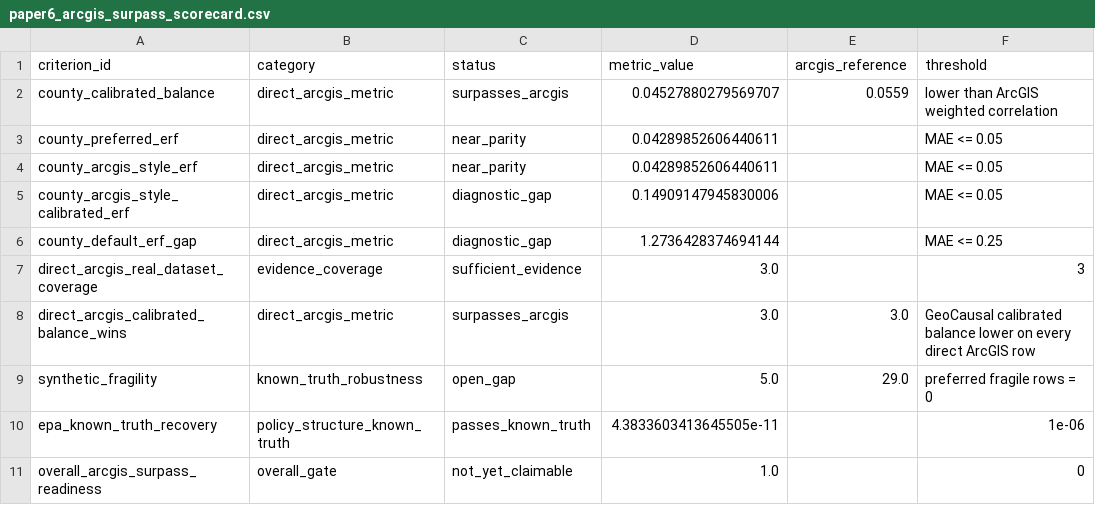
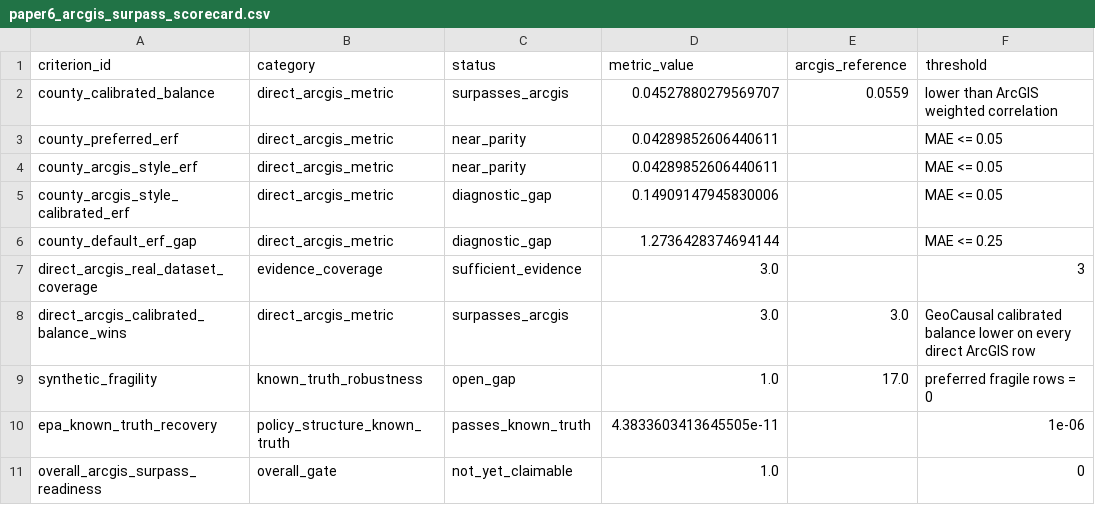
Before and after one commit to zhouning/paper6-spatial-causal-inference, a CSV file: paper/ijgis_submission_20260605/07_results/paper6_multi_dataset_benchmark_matrix/paper6_arcgis_surpass_scorecard.csv, drawn as a sheet; only a part is shown; the diff names each change by its address in the sheet, - before the commit and + after, or states it on an @@ line.

```diff
--- a/paper/ijgis_submission_20260605/07_results/paper6_multi_dataset_benchmark_matrix/paper6_arcgis_surpass_scorecard.csv
+++ b/paper/ijgis_submission_20260605/07_results/paper6_multi_dataset_benchmark_matrix/paper6_arcgis_surpass_scorecard.csv
-D9 (metric_value): 5.0
+D9 (metric_value): 1.0
-E9 (arcgis_reference): 29.0
+E9 (arcgis_reference): 17.0
```
Also changed, not shown: paper/ijgis_submission_20260605/07_results/paper6_multi_dataset_benchmark_matrix/paper6_multi_dataset_benchmark_matrix.csv, paper/ijgis_submission_20260605/07_results/synthetic_benchmark_audit/scenario_fragility_summary.csv, 7 other files.
